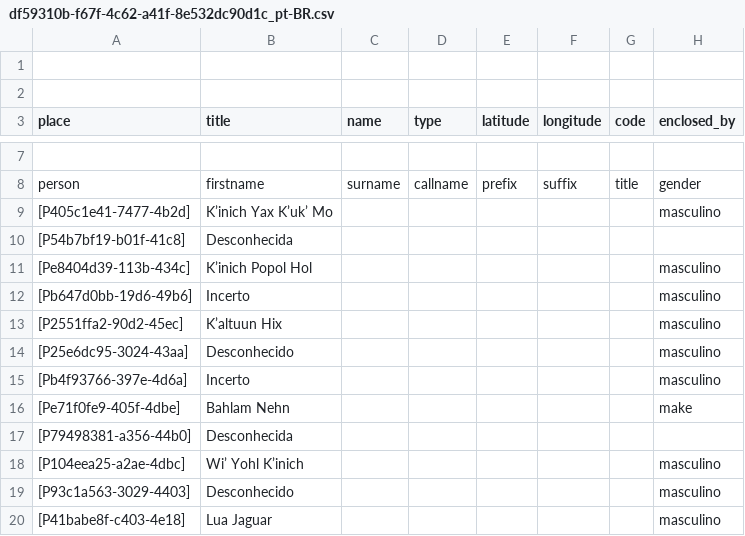
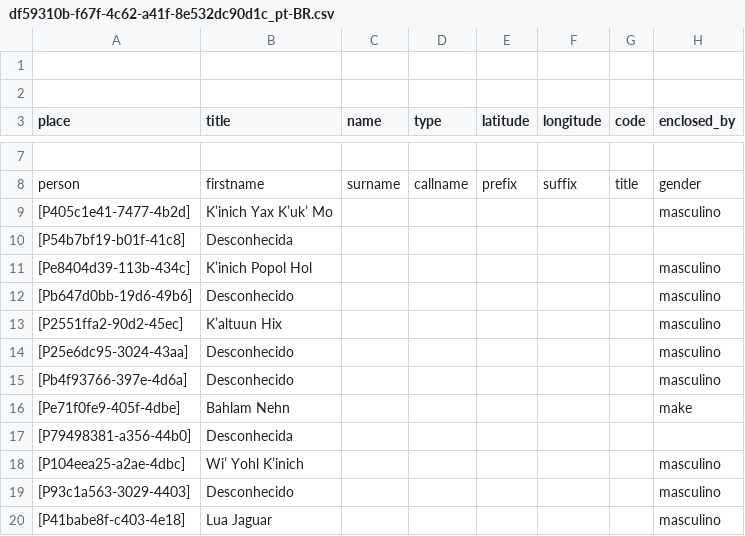
Before and after one commit to historytracers/historytracers, a CSV file: csv/df59310b-f67f-4c62-a41f-8e532dc90d1c_pt-BR.csv, drawn as a sheet; only a part is shown, gaps mark what is left out; the diff names each change by its address in the sheet, - before the commit and + after, or states it on an @@ line.

```diff
--- a/csv/df59310b-f67f-4c62-a41f-8e532dc90d1c_pt-BR.csv
+++ b/csv/df59310b-f67f-4c62-a41f-8e532dc90d1c_pt-BR.csv
-B12 (title): Incerto
+B12 (title): Desconhecido
-B15 (title): Incerto
+B15 (title): Desconhecido
```
Also changed, not shown: csv/families_pt-BR.csv, 3 other files.
